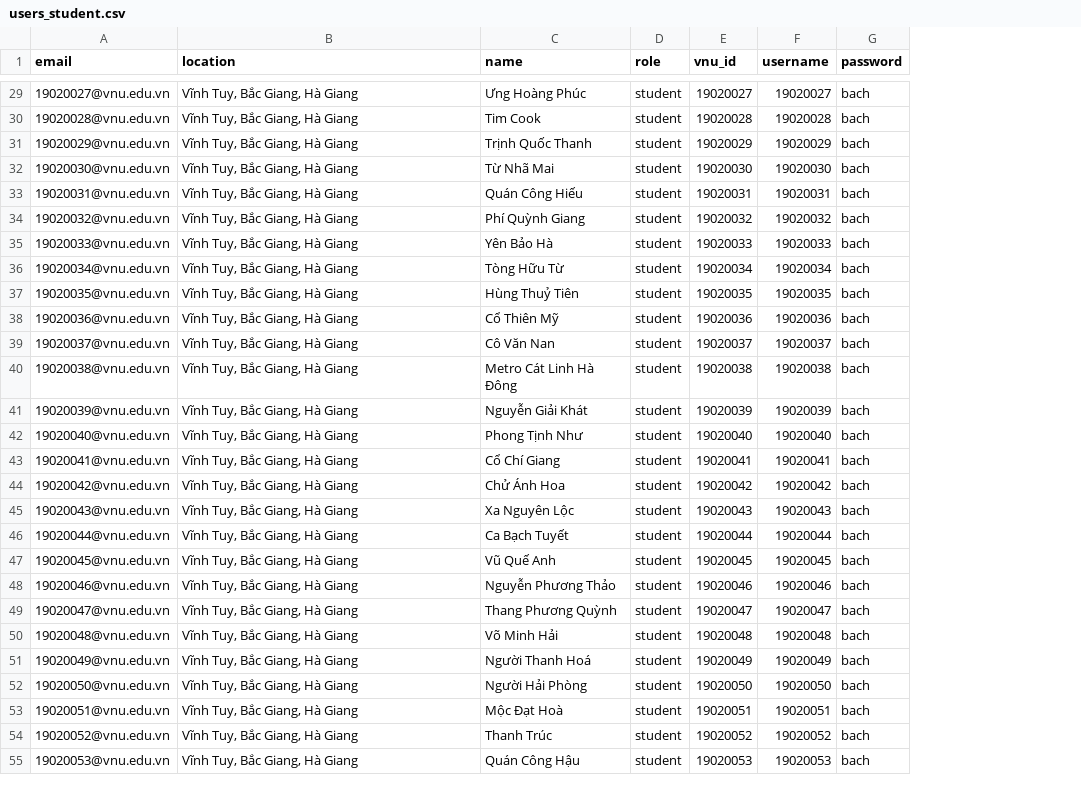
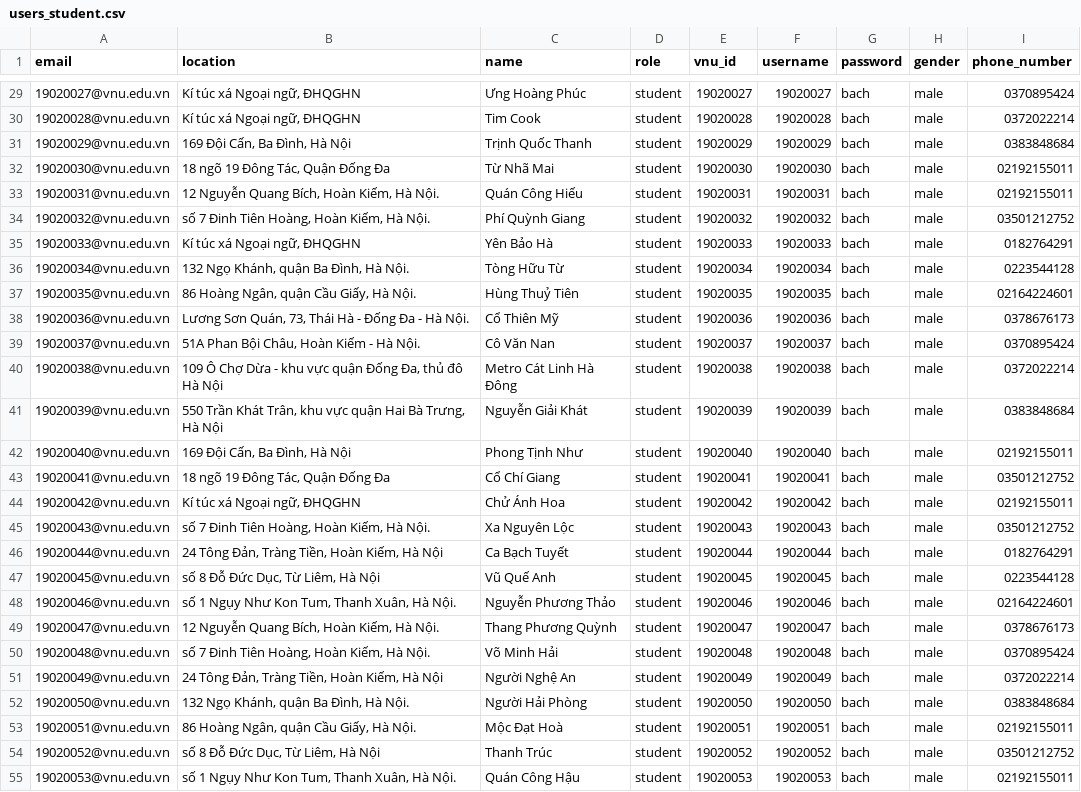
Before and after one commit to miaht94/Student-Management, a CSV file: SampleData/users_student.csv, drawn as a sheet; only a part is shown, gaps mark what is left out; the diff covers the shown part only; the diff names each change by its address in the sheet, - before the commit and + after, or states it on an @@ line.

```diff
--- a/SampleData/users_student.csv
+++ b/SampleData/users_student.csv
+column H (gender), rows 29-55: all male
+column I (phone_number), rows 29-55: 0370895424 | 0372022214 | 0383848684 | 02192155011 | 02192155011 | 03501212752 | 0182764291 | 0223544128 | 02164224601 | 0378676173 | 0370895424 | 0372022214 | 0383848684 | 02192155011 | 03501212752 | 02192155011 | 03501212752 | 0182764291 | 0223544128 | 02164224601 | 0378676173 | 0370895424 | 0372022214 | 0383848684 | 02192155011 | 03501212752 | 02192155011
-B29:B30 (location): Vĩnh Tuy, Bắc Giang, Hà Giang
+B29:B30 (location): Kí túc xá Ngoại ngữ, ĐHQGHN
-B31 (location): Vĩnh Tuy, Bắc Giang, Hà Giang
+B31 (location): 169 Đội Cấn, Ba Đình, Hà Nội
-B32 (location): Vĩnh Tuy, Bắc Giang, Hà Giang
+B32 (location): 18 ngõ 19 Đông Tác, Quận Đống Đa
-B33 (location): Vĩnh Tuy, Bắc Giang, Hà Giang
+B33 (location): 12 Nguyễn Quang Bích, Hoàn Kiếm, Hà Nội.
-B34 (location): Vĩnh Tuy, Bắc Giang, Hà Giang
+B34 (location): số 7 Đinh Tiên Hoàng, Hoàn Kiếm, Hà Nội.
-B35 (location): Vĩnh Tuy, Bắc Giang, Hà Giang
+B35 (location): Kí túc xá Ngoại ngữ, ĐHQGHN
-B36 (location): Vĩnh Tuy, Bắc Giang, Hà Giang
+B36 (location): 132 Ngọ Khánh, quận Ba Đình, Hà Nội.
-B37 (location): Vĩnh Tuy, Bắc Giang, Hà Giang
+B37 (location): 86 Hoàng Ngân, quận Cầu Giấy, Hà Nội.
-B38 (location): Vĩnh Tuy, Bắc Giang, Hà Giang
+B38 (location): Lương Sơn Quán, 73, Thái Hà - Đống Đa - Hà Nội.
-B39 (location): Vĩnh Tuy, Bắc Giang, Hà Giang
+B39 (location): 51A Phan Bội Châu, Hoàn Kiếm - Hà Nội.
-B40 (location): Vĩnh Tuy, Bắc Giang, Hà Giang
+B40 (location): 109 Ô Chợ Dừa - khu vực quận Đống Đa, thủ đô Hà Nội
-B41 (location): Vĩnh Tuy, Bắc Giang, Hà Giang
+B41 (location): 550 Trần Khát Trân, khu vực quận Hai Bà Trưng, Hà Nội
-B42 (location): Vĩnh Tuy, Bắc Giang, Hà Giang
+B42 (location): 169 Đội Cấn, Ba Đình, Hà Nội
-B43 (location): Vĩnh Tuy, Bắc Giang, Hà Giang
+B43 (location): 18 ngõ 19 Đông Tác, Quận Đống Đa
-B44 (location): Vĩnh Tuy, Bắc Giang, Hà Giang
+B44 (location): Kí túc xá Ngoại ngữ, ĐHQGHN
-B45 (location): Vĩnh Tuy, Bắc Giang, Hà Giang
+B45 (location): số 7 Đinh Tiên Hoàng, Hoàn Kiếm, Hà Nội.
-B46 (location): Vĩnh Tuy, Bắc Giang, Hà Giang
+B46 (location): 24 Tông Đản, Tràng Tiền, Hoàn Kiếm, Hà Nội
-B47 (location): Vĩnh Tuy, Bắc Giang, Hà Giang
+B47 (location): số 8 Đỗ Đức Dục, Từ Liêm, Hà Nội
-B48 (location): Vĩnh Tuy, Bắc Giang, Hà Giang
+B48 (location): số 1 Ngụy Như Kon Tum, Thanh Xuân, Hà Nội.
-B49 (location): Vĩnh Tuy, Bắc Giang, Hà Giang
+B49 (location): 12 Nguyễn Quang Bích, Hoàn Kiếm, Hà Nội.
-B50 (location): Vĩnh Tuy, Bắc Giang, Hà Giang
+B50 (location): số 7 Đinh Tiên Hoàng, Hoàn Kiếm, Hà Nội.
-B51 (location): Vĩnh Tuy, Bắc Giang, Hà Giang
+B51 (location): 24 Tông Đản, Tràng Tiền, Hoàn Kiếm, Hà Nội
-C51 (name): Người Thanh Hoá
+C51 (name): Người Nghệ An
-B52 (location): Vĩnh Tuy, Bắc Giang, Hà Giang
+B52 (location): 132 Ngọ Khánh, quận Ba Đình, Hà Nội.
-B53 (location): Vĩnh Tuy, Bắc Giang, Hà Giang
+B53 (location): 86 Hoàng Ngân, quận Cầu Giấy, Hà Nội.
-B54 (location): Vĩnh Tuy, Bắc Giang, Hà Giang
+B54 (location): số 8 Đỗ Đức Dục, Từ Liêm, Hà Nội
-B55 (location): Vĩnh Tuy, Bắc Giang, Hà Giang
+B55 (location): số 1 Ngụy Như Kon Tum, Thanh Xuân, Hà Nội.
```
Also changed, not shown: 37 edited cells elsewhere in this file, SampleData/caclc4_classmember.csv, SampleData/int1001_score.csv, 9 other files.
